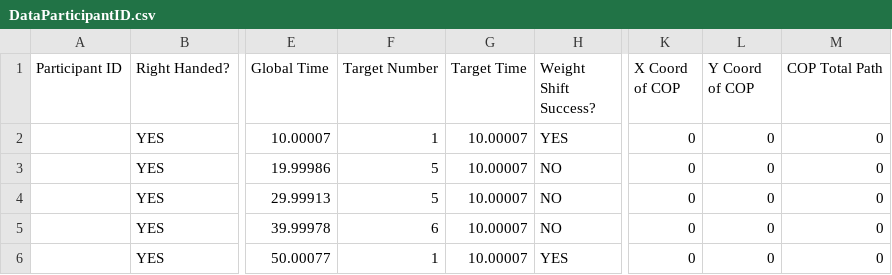
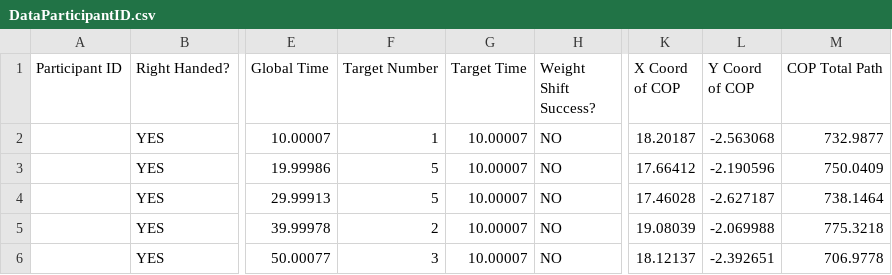
Before and after one commit to ReGame-VR/CharlesHoodGrantTask, a CSV file: Data/DataParticipantID.csv, drawn as a sheet; only a part is shown, gaps mark what is left out; the diff names each change by its address in the sheet, - before the commit and + after, or states it on an @@ line.

```diff
--- a/Data/DataParticipantID.csv
+++ b/Data/DataParticipantID.csv
-H2 (Weight Shift Success?): YES
+H2 (Weight Shift Success?): NO
-K2 (X Coord of COP): 0
+K2 (X Coord of COP): 18.20187
-L2 (Y Coord of COP): 0
+L2 (Y Coord of COP): -2.563068
-M2 (COP Total Path): 0
+M2 (COP Total Path): 732.9877
-K3 (X Coord of COP): 0
+K3 (X Coord of COP): 17.66412
-L3 (Y Coord of COP): 0
+L3 (Y Coord of COP): -2.190596
-M3 (COP Total Path): 0
+M3 (COP Total Path): 750.0409
-K4 (X Coord of COP): 0
+K4 (X Coord of COP): 17.46028
-L4 (Y Coord of COP): 0
+L4 (Y Coord of COP): -2.627187
-M4 (COP Total Path): 0
+M4 (COP Total Path): 738.1464
-F5 (Target Number): 6
+F5 (Target Number): 2
-K5 (X Coord of COP): 0
+K5 (X Coord of COP): 19.08039
-L5 (Y Coord of COP): 0
+L5 (Y Coord of COP): -2.069988
-M5 (COP Total Path): 0
+M5 (COP Total Path): 775.3218
-F6 (Target Number): 1
+F6 (Target Number): 3
-H6 (Weight Shift Success?): YES
+H6 (Weight Shift Success?): NO
-K6 (X Coord of COP): 0
+K6 (X Coord of COP): 18.12137
-L6 (Y Coord of COP): 0
+L6 (Y Coord of COP): -2.392651
-M6 (COP Total Path): 0
+M6 (COP Total Path): 706.9778
```
Also changed, not shown: Data/DataParticipantID1.csv, 26 other files.
